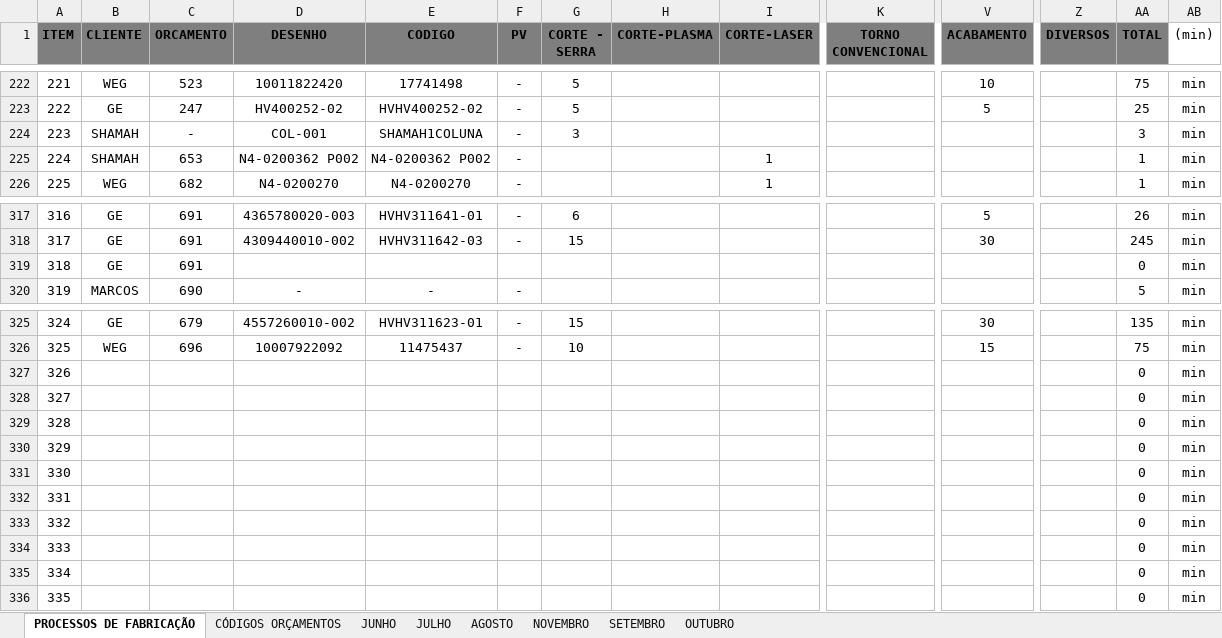
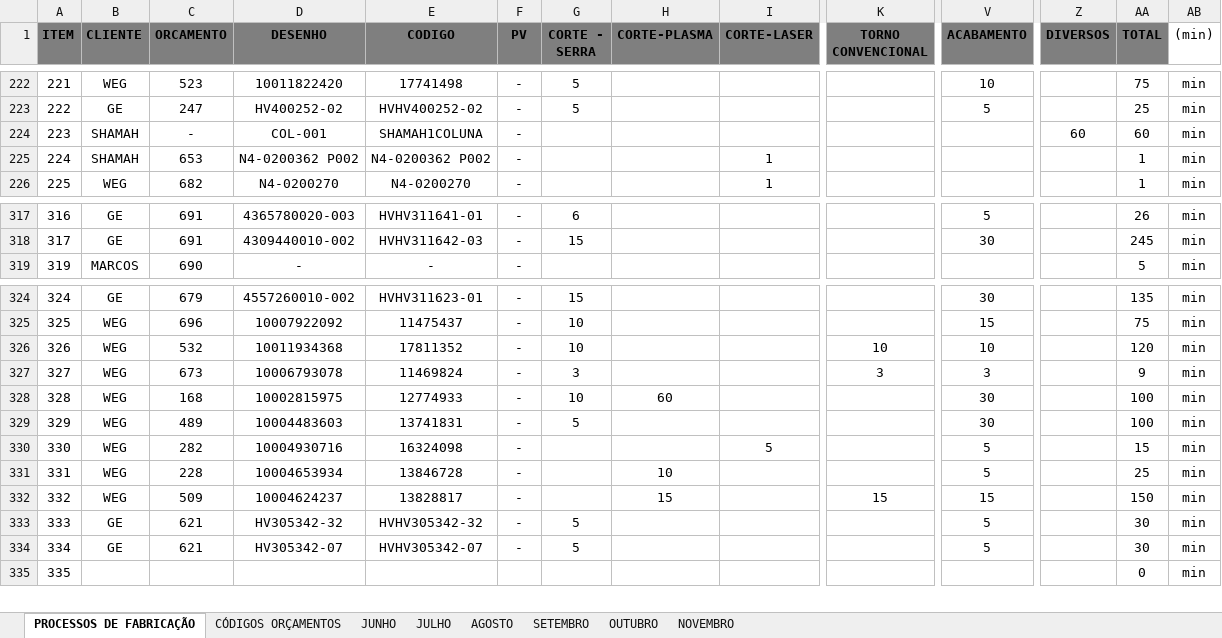
Before and after one commit to MatheusRiosBarcelos/Analise_horas, an Excel workbook: Processos_de_Fabricacao.xlsx, sheet PROCESSOS DE FABRICAÇÃO, drawn as a sheet; only a part is shown, gaps mark what is left out; values as stored, in another font and other column widths than the file's, no borders; removed rows and columns are numbered as before the commit, all else as after; rows hold the shown columns only; the diff covers the shown part only; the diff names each change by its address in the sheet, - before the commit and + after, or states it on an @@ line.

Commit message:
Add files via upload

```diff
--- a/Processos_de_Fabricacao.xlsx (sheet PROCESSOS DE FABRICAÇÃO)
+++ b/Processos_de_Fabricacao.xlsx (sheet PROCESSOS DE FABRICAÇÃO)
@@ sheet tab order changed: PROCESSOS DE FABRICAÇÃO | CÓDIGOS ORÇAMENTOS | JUNHO | JULHO | AGOSTO | SETEMBRO | OUTUBRO | NOVEMBRO @@
-G224 (CORTE - SERRA): 3
+G224 (CORTE - SERRA): (empty)
-Z224 (DIVERSOS): (empty)
+Z224 (DIVERSOS): 60
-AA224 (TOTAL): 3
+AA224 (TOTAL): 60
-row 319: 318 | GE | 691 |  |  |  |  |  |  |  |  |  | 0 | min
-row 327: 326 |  |  |  |  |  |  |  |  |  |  |  | 0 | min
-row 328: 327 |  |  |  |  |  |  |  |  |  |  |  | 0 | min
-row 329: 328 |  |  |  |  |  |  |  |  |  |  |  | 0 | min
-row 330: 329 |  |  |  |  |  |  |  |  |  |  |  | 0 | min
-row 331: 330 |  |  |  |  |  |  |  |  |  |  |  | 0 | min
-row 332: 331 |  |  |  |  |  |  |  |  |  |  |  | 0 | min
-row 333: 332 |  |  |  |  |  |  |  |  |  |  |  | 0 | min
-row 334: 333 |  |  |  |  |  |  |  |  |  |  |  | 0 | min
-row 335: 334 |  |  |  |  |  |  |  |  |  |  |  | 0 | min
+row 326: 326 | WEG | 532 | 10011934368 | 17811352 | - | 10 |  |  | 10 | 10 |  | 120 | min
+row 327: 327 | WEG | 673 | 10006793078 | 11469824 | - | 3 |  |  | 3 | 3 |  | 9 | min
+row 328: 328 | WEG | 168 | 10002815975 | 12774933 | - | 10 | 60 |  |  | 30 |  | 100 | min
+row 329: 329 | WEG | 489 | 10004483603 | 13741831 | - | 5 |  |  |  | 30 |  | 100 | min
+row 330: 330 | WEG | 282 | 10004930716 | 16324098 | - |  |  | 5 |  | 5 |  | 15 | min
+row 331: 331 | WEG | 228 | 10004653934 | 13846728 | - |  | 10 |  |  | 5 |  | 25 | min
+row 332: 332 | WEG | 509 | 10004624237 | 13828817 | - |  | 15 |  | 15 | 15 |  | 150 | min
+row 333: 333 | GE | 621 | HV305342-32 | HVHV305342-32 | - | 5 |  |  |  | 5 |  | 30 | min
+row 334: 334 | GE | 621 | HV305342-07 | HVHV305342-07 | - | 5 |  |  |  | 5 |  | 30 | min
```
Also changed, not shown: 47 edited cells elsewhere in this sheet, sheet AGOSTO, formulas that keep their value.
